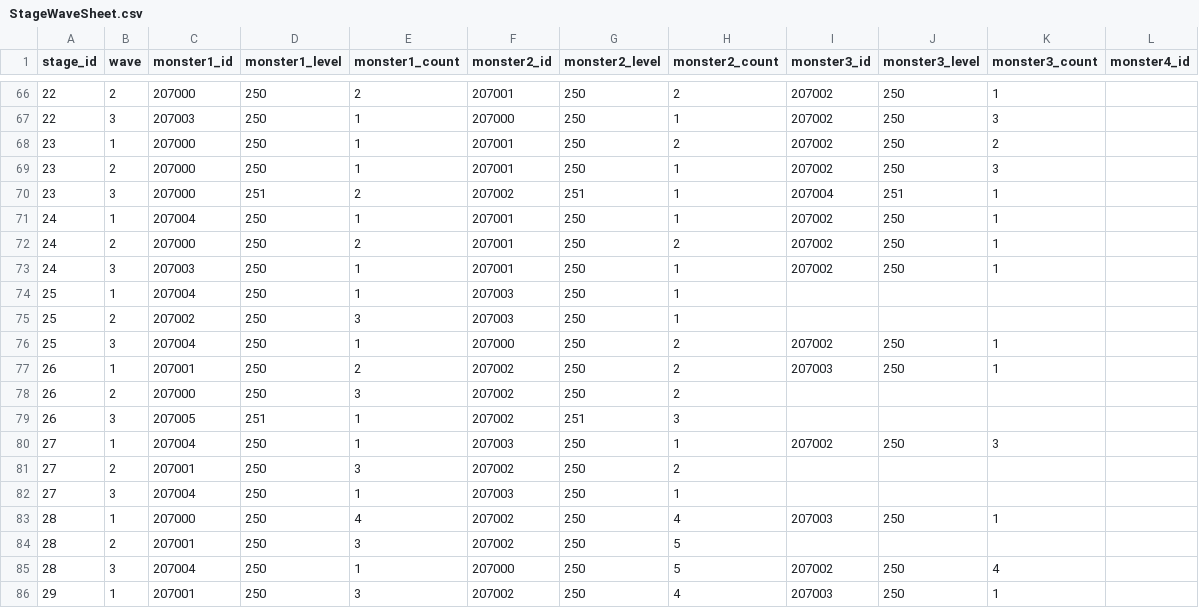
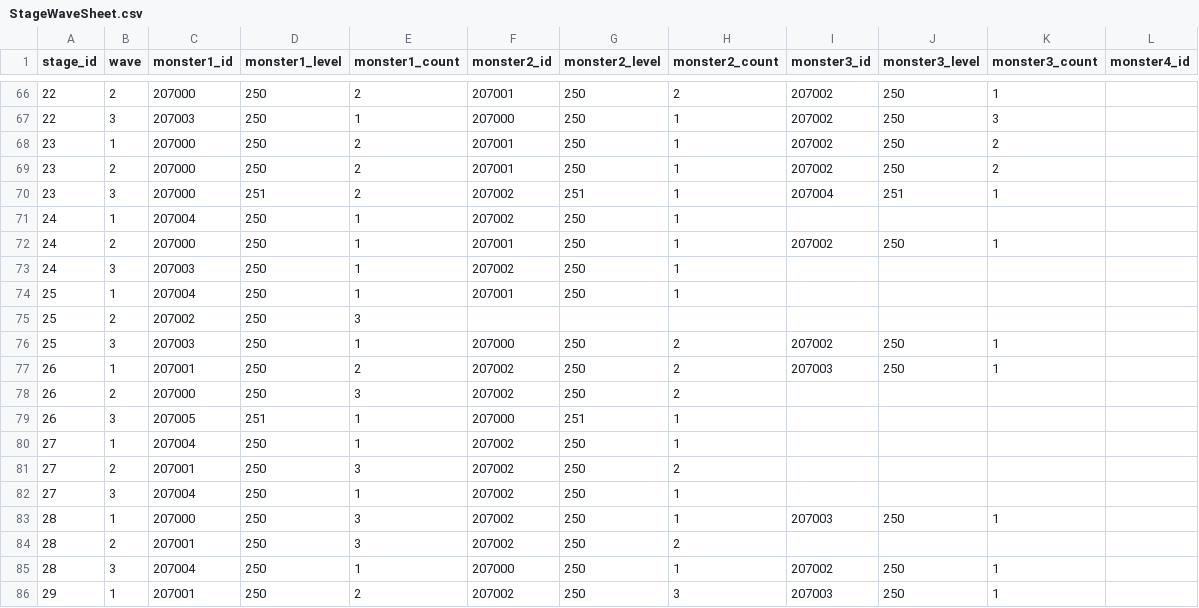
Before and after one commit to planetarium/lib9c, a CSV file: Lib9c/TableCSV/WorldAndStage/StageWaveSheet.csv, drawn as a sheet; only a part is shown, gaps mark what is left out; the diff covers the shown part only; the diff names each change by its address in the sheet, - before the commit and + after, or states it on an @@ line.

Commit message:
Update StageWave & Character

```diff
--- a/Lib9c/TableCSV/WorldAndStage/StageWaveSheet.csv
+++ b/Lib9c/TableCSV/WorldAndStage/StageWaveSheet.csv
-E68:E69 (monster1_count): 1
+E68:E69 (monster1_count): 2
-H68 (monster2_count): 2
+H68 (monster2_count): 1
-K69 (monster3_count): 3
+K69 (monster3_count): 2
-F71 (monster2_id): 207001
+F71 (monster2_id): 207002
-I71 (monster3_id): 207002
+I71 (monster3_id): (empty)
-J71 (monster3_level): 250
+J71 (monster3_level): (empty)
-K71 (monster3_count): 1
+K71 (monster3_count): (empty)
-E72 (monster1_count): 2
+E72 (monster1_count): 1
-H72 (monster2_count): 2
+H72 (monster2_count): 1
-F73 (monster2_id): 207001
+F73 (monster2_id): 207002
-I73 (monster3_id): 207002
+I73 (monster3_id): (empty)
-J73 (monster3_level): 250
+J73 (monster3_level): (empty)
-K73 (monster3_count): 1
+K73 (monster3_count): (empty)
-F74 (monster2_id): 207003
+F74 (monster2_id): 207001
-F75 (monster2_id): 207003
+F75 (monster2_id): (empty)
-G75 (monster2_level): 250
+G75 (monster2_level): (empty)
-H75 (monster2_count): 1
+H75 (monster2_count): (empty)
-C76 (monster1_id): 207004
+C76 (monster1_id): 207003
-F79 (monster2_id): 207002
+F79 (monster2_id): 207000
-H79 (monster2_count): 3
+H79 (monster2_count): 1
-F80 (monster2_id): 207003
+F80 (monster2_id): 207002
-I80 (monster3_id): 207002
+I80 (monster3_id): (empty)
-J80 (monster3_level): 250
+J80 (monster3_level): (empty)
-K80 (monster3_count): 3
+K80 (monster3_count): (empty)
-F82 (monster2_id): 207003
+F82 (monster2_id): 207002
-E83 (monster1_count): 4
+E83 (monster1_count): 3
-H83 (monster2_count): 4
+H83 (monster2_count): 1
-H84 (monster2_count): 5
+H84 (monster2_count): 2
-H85 (monster2_count): 5
+H85 (monster2_count): 1
-K85 (monster3_count): 4
+K85 (monster3_count): 1
-E86 (monster1_count): 3
+E86 (monster1_count): 2
-H86 (monster2_count): 4
+H86 (monster2_count): 3
```
Also changed, not shown: 143 edited cells elsewhere in this file, Lib9c/TableCSV/Character/CharacterSheet.csv, 1 other file.
